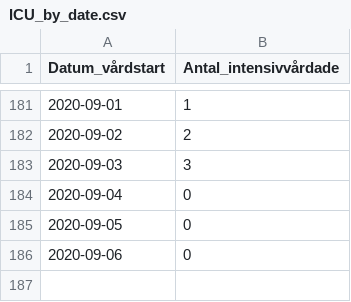
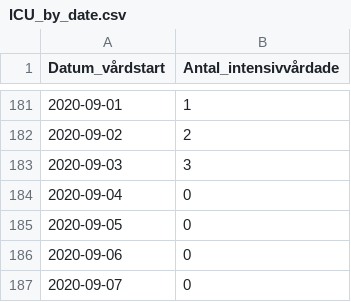
Before and after one commit to shortlisted/covid-19-sweden, a CSV file: ICU_by_date.csv, drawn as a sheet; only a part is shown, gaps mark what is left out.

```diff
--- a/ICU_by_date.csv
+++ b/ICU_by_date.csv
@@ -186 +186,2 @@ Datum_vårdstart,Antal_intensivvårdade
 2020-09-06,0
+2020-09-07,0
```
Also changed, not shown: cases_by_date_and_region.csv, deaths_by_date.csv, 3 other files.
